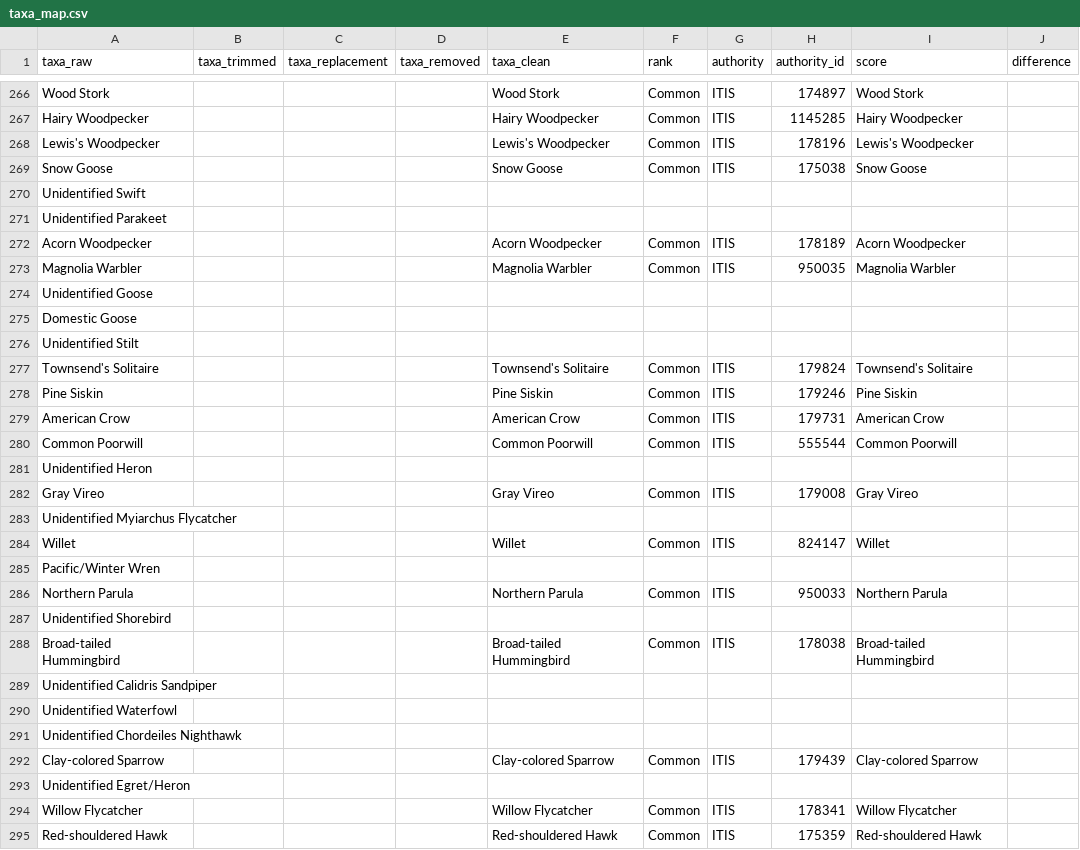
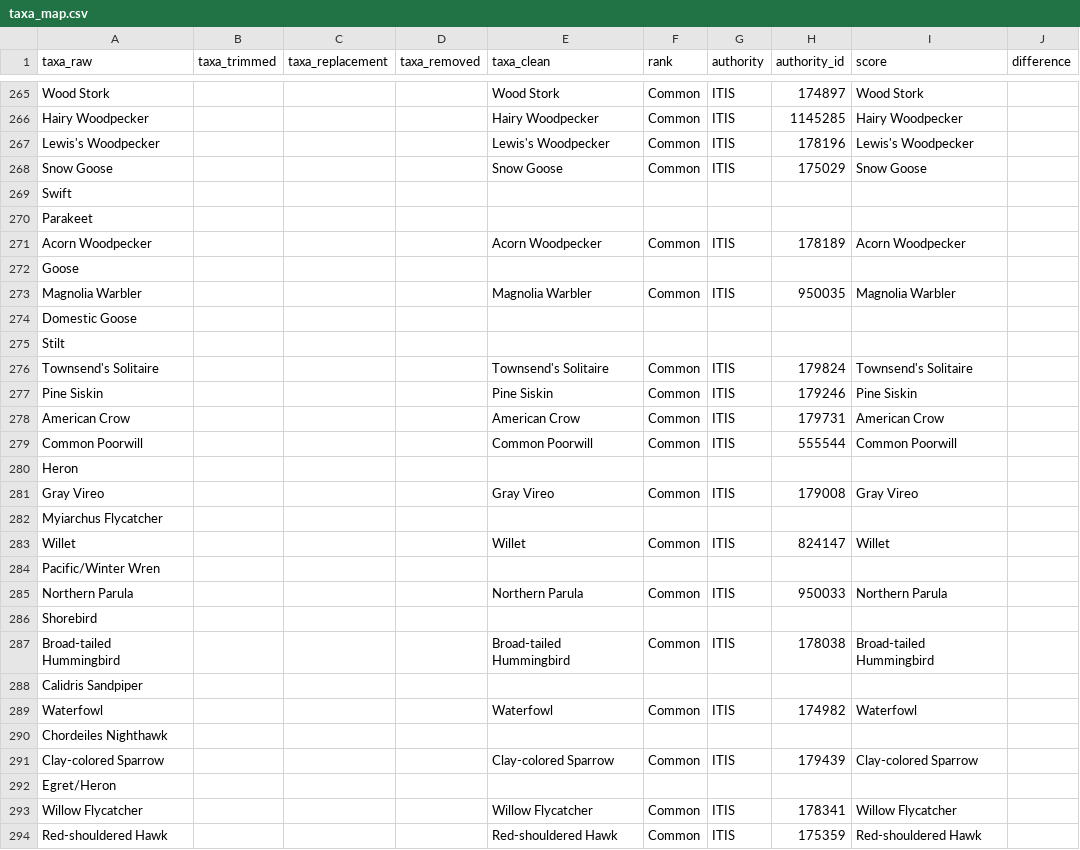
Before and after one commit to CAPLTER/knb-lter-cap.46, a CSV file: taxa_map.csv, drawn as a sheet; only a part is shown, gaps mark what is left out; the diff covers the shown part only.

```diff
--- a/taxa_map.csv
+++ b/taxa_map.csv
@@ -268,10 +267,10 @@ Hairy Woodpecker,,,,Hairy Woodpecker,Common,ITIS,1145285,Hairy Woodpecker,
 Lewis's Woodpecker,,,,Lewis's Woodpecker,Common,ITIS,178196,Lewis's Woodpecker,
-Snow Goose,,,,Snow Goose,Common,ITIS,175038,Snow Goose,
-Unidentified Swift,,,,,,,,,
-Unidentified Parakeet,,,,,,,,,
+Snow Goose,,,,Snow Goose,Common,ITIS,175029,Snow Goose,
+Swift,,,,,,,,,
+Parakeet,,,,,,,,,
 Acorn Woodpecker,,,,Acorn Woodpecker,Common,ITIS,178189,Acorn Woodpecker,
+Goose,,,,,,,,,
 Magnolia Warbler,,,,Magnolia Warbler,Common,ITIS,950035,Magnolia Warbler,
-Unidentified Goose,,,,,,,,,
 Domestic Goose,,,,,,,,,
-Unidentified Stilt,,,,,,,,,
+Stilt,,,,,,,,,
 Townsend's Solitaire,,,,Townsend's Solitaire,Common,ITIS,179824,Townsend's Solitaire,
@@ -280,5 +279,5 @@ American Crow,,,,American Crow,Common,ITIS,179731,American Crow,
 Common Poorwill,,,,Common Poorwill,Common,ITIS,555544,Common Poorwill,
-Unidentified Heron,,,,,,,,,
+Heron,,,,,,,,,
 Gray Vireo,,,,Gray Vireo,Common,ITIS,179008,Gray Vireo,
-Unidentified Myiarchus Flycatcher,,,,,,,,,
+Myiarchus Flycatcher,,,,,,,,,
 Willet,,,,Willet,Common,ITIS,824147,Willet,
@@ -286,9 +285,9 @@ Pacific/Winter Wren,,,,,,,,,
 Northern Parula,,,,Northern Parula,Common,ITIS,950033,Northern Parula,
-Unidentified Shorebird,,,,,,,,,
+Shorebird,,,,,,,,,
 Broad-tailed Hummingbird,,,,Broad-tailed Hummingbird,Common,ITIS,178038,Broad-tailed Hummingbird,
-Unidentified Calidris Sandpiper,,,,,,,,,
-Unidentified Waterfowl,,,,,,,,,
-Unidentified Chordeiles Nighthawk,,,,,,,,,
+Calidris Sandpiper,,,,,,,,,
+Waterfowl,,,,Waterfowl,Common,ITIS,174982,Waterfowl,
+Chordeiles Nighthawk,,,,,,,,,
 Clay-colored Sparrow,,,,Clay-colored Sparrow,Common,ITIS,179439,Clay-colored Sparrow,
-Unidentified Egret/Heron,,,,,,,,,
+Egret/Heron,,,,,,,,,
 Willow Flycatcher,,,,Willow Flycatcher,Common,ITIS,178341,Willow Flycatcher,
```
Also changed, not shown: 20 added rows, 12 removed rows, 37 moved rows and 33 edited cells elsewhere in this file, 5 other files.
